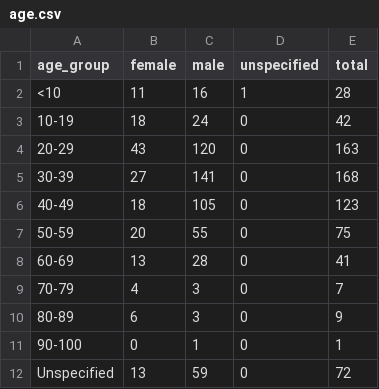
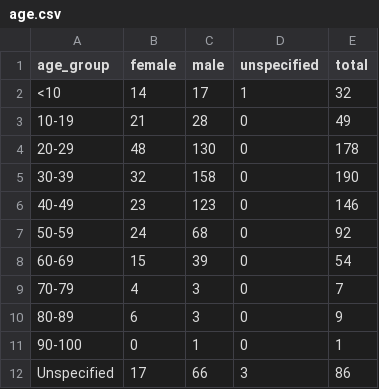
Before and after one commit to CODD-K/covid19kerala.info-data, a CSV file: data/csv/age.csv, drawn as a sheet.

```diff
--- a/data/csv/age.csv
+++ b/data/csv/age.csv
@@ -1,9 +1,9 @@
 age_group,female,male,unspecified,total
-<10,11,16,1,28
-10-19,18,24,0,42
-20-29,43,120,0,163
-30-39,27,141,0,168
-40-49,18,105,0,123
-50-59,20,55,0,75
-60-69,13,28,0,41
+<10,14,17,1,32
+10-19,21,28,0,49
+20-29,48,130,0,178
+30-39,32,158,0,190
+40-49,23,123,0,146
+50-59,24,68,0,92
+60-69,15,39,0,54
 70-79,4,3,0,7
@@ -11,2 +11,2 @@ age_group,female,male,unspecified,total
 90-100,0,1,0,1
-Unspecified,13,59,0,72
+Unspecified,17,66,3,86
```
Also changed, not shown: data/csv/district_data.csv, data/csv/hotspots.csv, 11 other files.
